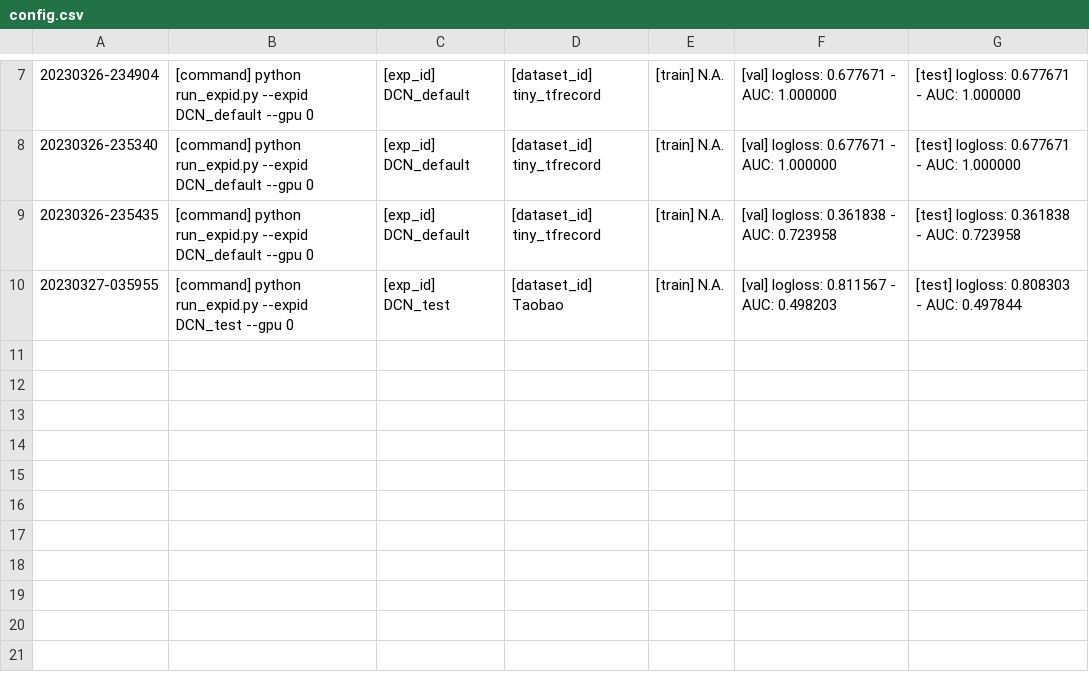
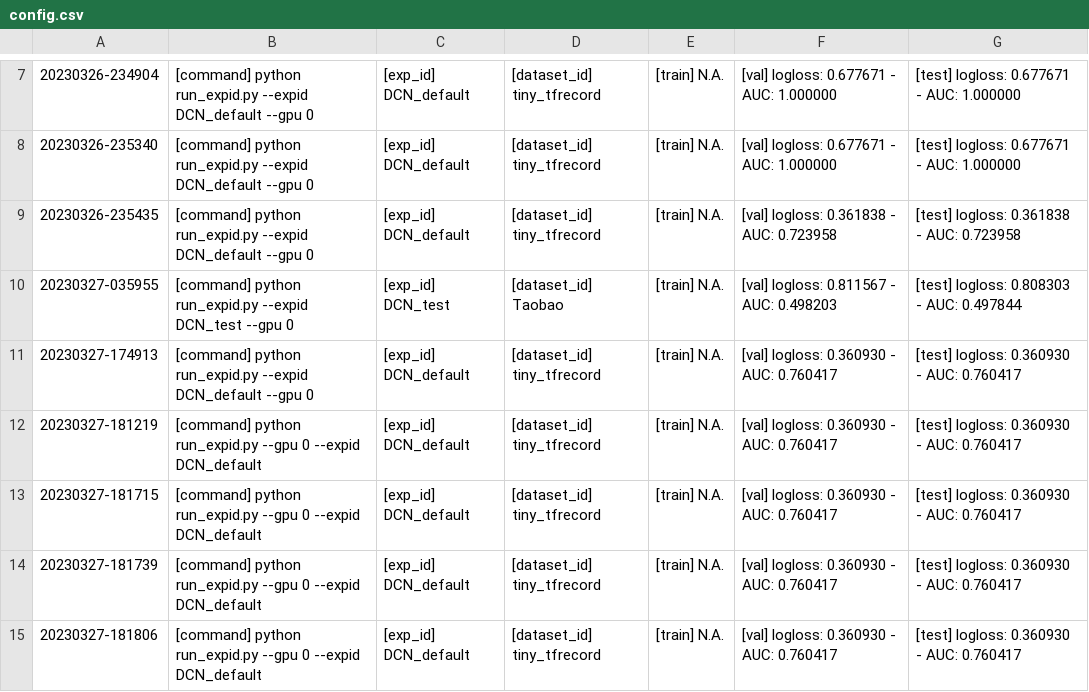
Before and after one commit to spongezz/FuxiCTR, a CSV file: model_zoo/DCN/DCN_tf/config.csv, drawn as a sheet; only a part is shown, gaps mark what is left out; the diff names each change by its address in the sheet, - before the commit and + after, or states it on an @@ line.

```diff
--- a/model_zoo/DCN/DCN_tf/config.csv
+++ b/model_zoo/DCN/DCN_tf/config.csv
+row 11: 20230327-174913 | [command] python run_expid.py --expid DCN_default --gpu 0 | [exp_id] DCN_default | [dataset_id] tiny_tfrecord | [train] N.A. | [val] logloss: 0.360930 - AUC: 0.760417 | [test] logloss: 0.360930 - AUC: 0.760417
+row 12: 20230327-181219 | [command] python run_expid.py --gpu 0 --expid DCN_default | [exp_id] DCN_default | [dataset_id] tiny_tfrecord | [train] N.A. | [val] logloss: 0.360930 - AUC: 0.760417 | [test] logloss: 0.360930 - AUC: 0.760417
+row 13: 20230327-181715 | [command] python run_expid.py --gpu 0 --expid DCN_default | [exp_id] DCN_default | [dataset_id] tiny_tfrecord | [train] N.A. | [val] logloss: 0.360930 - AUC: 0.760417 | [test] logloss: 0.360930 - AUC: 0.760417
+row 14: 20230327-181739 | [command] python run_expid.py --gpu 0 --expid DCN_default | [exp_id] DCN_default | [dataset_id] tiny_tfrecord | [train] N.A. | [val] logloss: 0.360930 - AUC: 0.760417 | [test] logloss: 0.360930 - AUC: 0.760417
+row 15: 20230327-181806 | [command] python run_expid.py --gpu 0 --expid DCN_default | [exp_id] DCN_default | [dataset_id] tiny_tfrecord | [train] N.A. | [val] logloss: 0.360930 - AUC: 0.760417 | [test] logloss: 0.360930 - AUC: 0.760417
```
Also changed, not shown: 20 other files.
